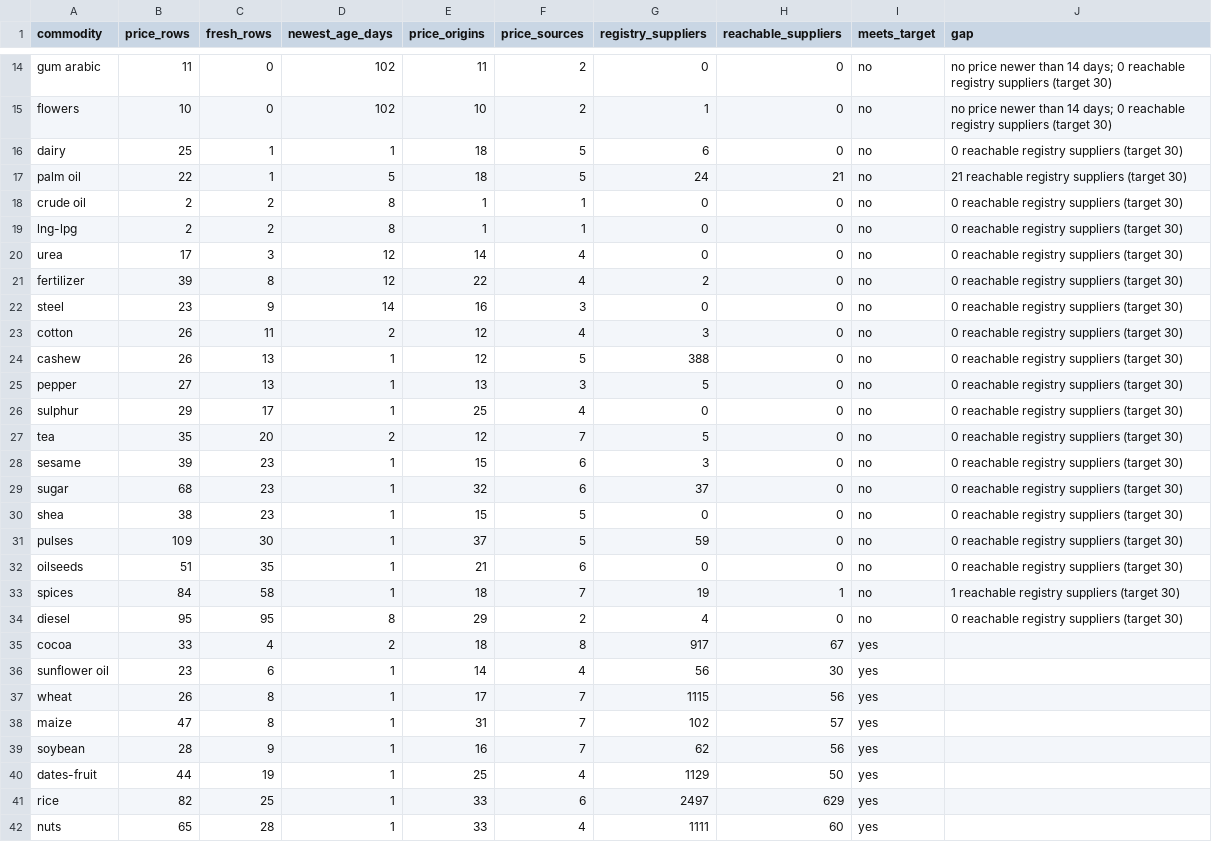
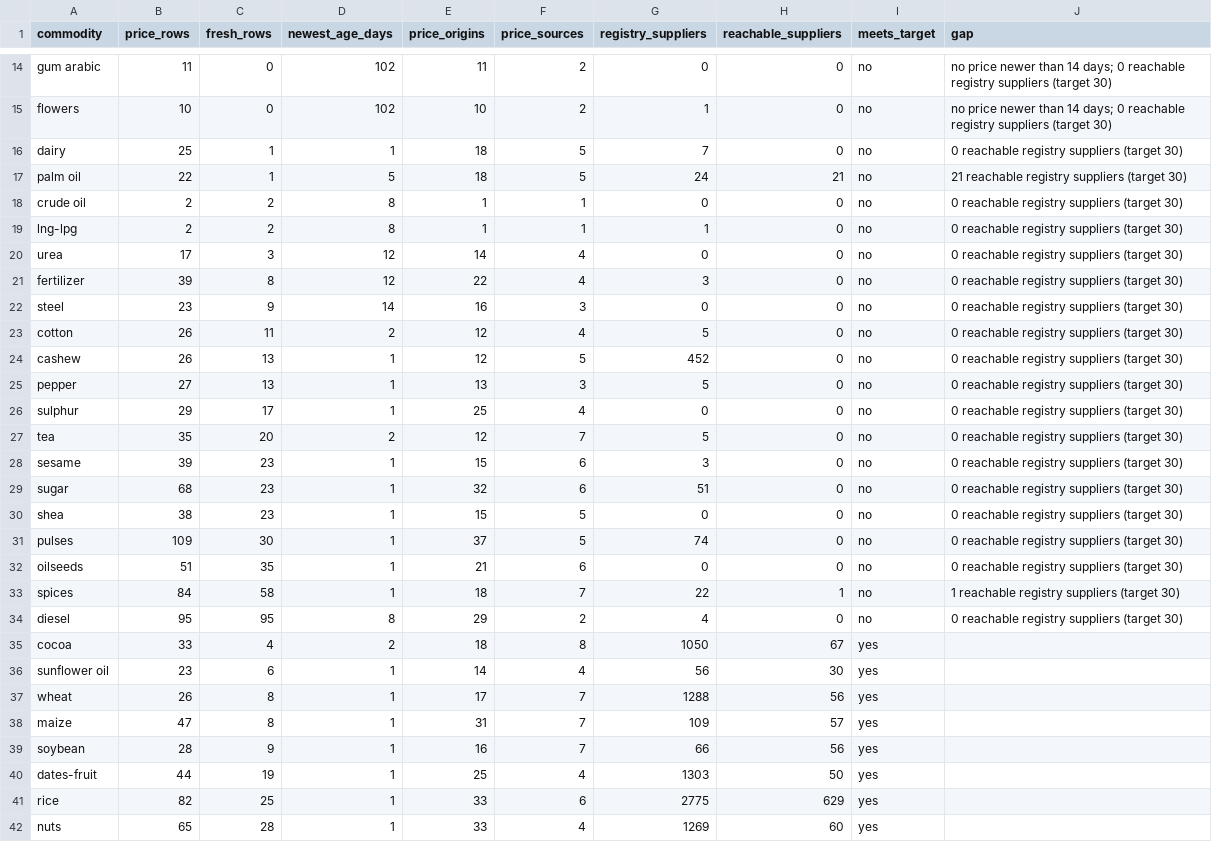
Before and after one commit to etaram/commodity-feeder, a CSV file: data/leads/coverage_board.csv, drawn as a sheet; only a part is shown, gaps mark what is left out; the diff covers the shown part only.

```diff
--- a/data/leads/coverage_board.csv
+++ b/data/leads/coverage_board.csv
@@ -15,11 +15,11 @@ gum arabic,11,0,102,11,2,0,0,no,no price newer than 14 days; 0 reachable registr
 flowers,10,0,102,10,2,1,0,no,no price newer than 14 days; 0 reachable registry suppliers (target 30)
-dairy,25,1,1,18,5,6,0,no,0 reachable registry suppliers (target 30)
+dairy,25,1,1,18,5,7,0,no,0 reachable registry suppliers (target 30)
 palm oil,22,1,5,18,5,24,21,no,21 reachable registry suppliers (target 30)
 crude oil,2,2,8,1,1,0,0,no,0 reachable registry suppliers (target 30)
-lng-lpg,2,2,8,1,1,0,0,no,0 reachable registry suppliers (target 30)
+lng-lpg,2,2,8,1,1,1,0,no,0 reachable registry suppliers (target 30)
 urea,17,3,12,14,4,0,0,no,0 reachable registry suppliers (target 30)
-fertilizer,39,8,12,22,4,2,0,no,0 reachable registry suppliers (target 30)
+fertilizer,39,8,12,22,4,3,0,no,0 reachable registry suppliers (target 30)
 steel,23,9,14,16,3,0,0,no,0 reachable registry suppliers (target 30)
-cotton,26,11,2,12,4,3,0,no,0 reachable registry suppliers (target 30)
-cashew,26,13,1,12,5,388,0,no,0 reachable registry suppliers (target 30)
+cotton,26,11,2,12,4,5,0,no,0 reachable registry suppliers (target 30)
+cashew,26,13,1,12,5,452,0,no,0 reachable registry suppliers (target 30)
 pepper,27,13,1,13,3,5,0,no,0 reachable registry suppliers (target 30)
@@ -28,15 +28,15 @@ tea,35,20,2,12,7,5,0,no,0 reachable registry suppliers (target 30)
 sesame,39,23,1,15,6,3,0,no,0 reachable registry suppliers (target 30)
-sugar,68,23,1,32,6,37,0,no,0 reachable registry suppliers (target 30)
+sugar,68,23,1,32,6,51,0,no,0 reachable registry suppliers (target 30)
 shea,38,23,1,15,5,0,0,no,0 reachable registry suppliers (target 30)
-pulses,109,30,1,37,5,59,0,no,0 reachable registry suppliers (target 30)
+pulses,109,30,1,37,5,74,0,no,0 reachable registry suppliers (target 30)
 oilseeds,51,35,1,21,6,0,0,no,0 reachable registry suppliers (target 30)
-spices,84,58,1,18,7,19,1,no,1 reachable registry suppliers (target 30)
+spices,84,58,1,18,7,22,1,no,1 reachable registry suppliers (target 30)
 diesel,95,95,8,29,2,4,0,no,0 reachable registry suppliers (target 30)
-cocoa,33,4,2,18,8,917,67,yes,
+cocoa,33,4,2,18,8,1050,67,yes,
 sunflower oil,23,6,1,14,4,56,30,yes,
-wheat,26,8,1,17,7,1115,56,yes,
-maize,47,8,1,31,7,102,57,yes,
-soybean,28,9,1,16,7,62,56,yes,
-dates-fruit,44,19,1,25,4,1129,50,yes,
-rice,82,25,1,33,6,2497,629,yes,
-nuts,65,28,1,33,4,1111,60,yes,
+wheat,26,8,1,17,7,1288,56,yes,
+maize,47,8,1,31,7,109,57,yes,
+soybean,28,9,1,16,7,66,56,yes,
+dates-fruit,44,19,1,25,4,1303,50,yes,
+rice,82,25,1,33,6,2775,629,yes,
+nuts,65,28,1,33,4,1269,60,yes,
```
Also changed, not shown: 1 edited cell elsewhere in this file, 2 other files.
